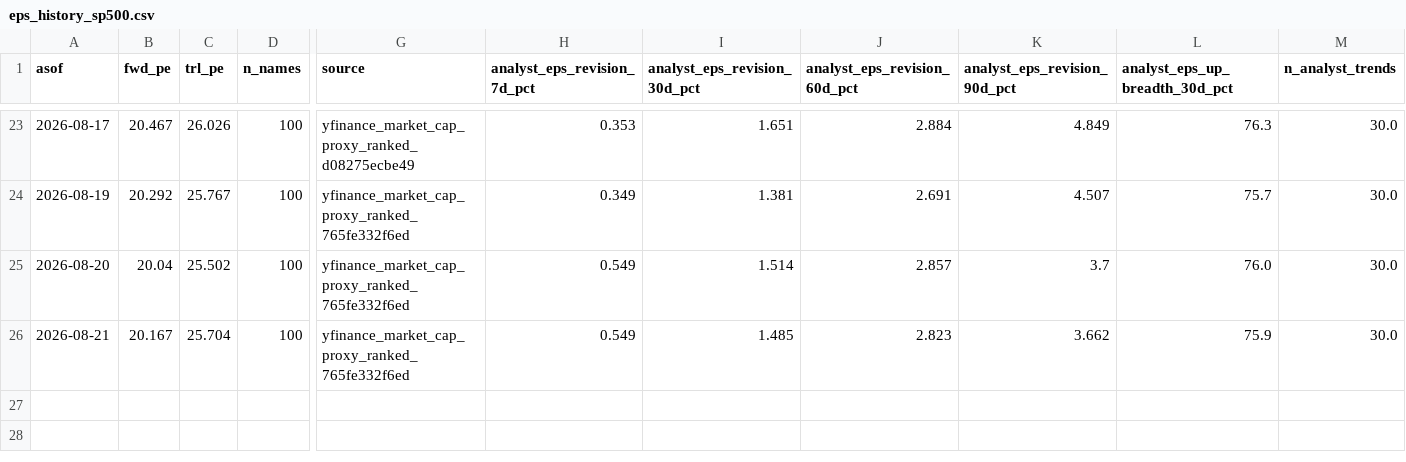
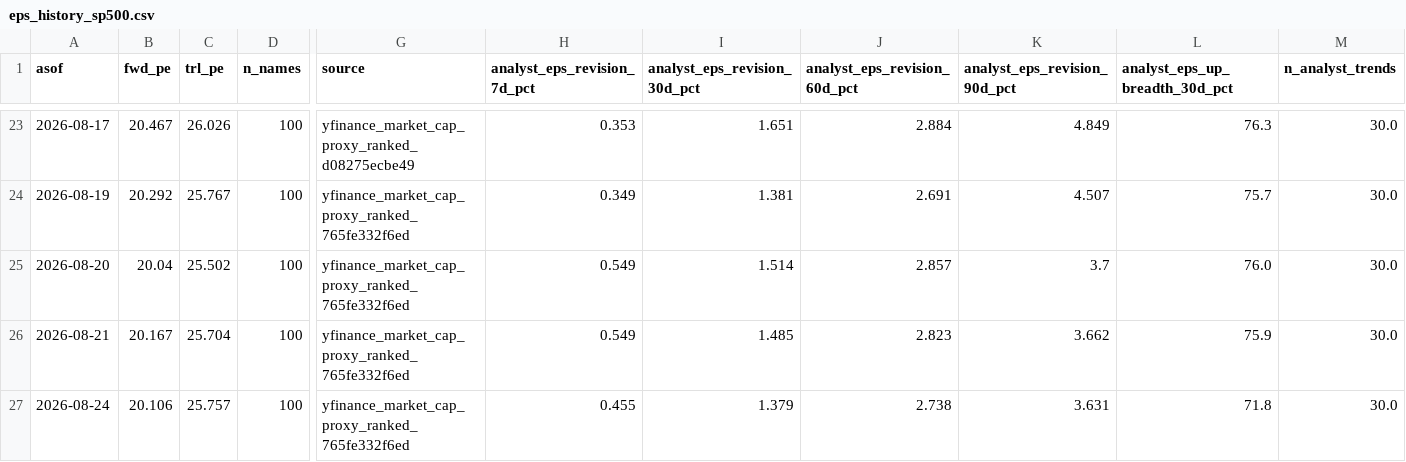
Before and after one commit to jsmc0818/reality-sentiment-engine, a CSV file: data/eps_history_sp500.csv, drawn as a sheet; only a part is shown, gaps mark what is left out; rows hold the shown columns only; the diff names each change by its address in the sheet, - before the commit and + after, or states it on an @@ line.

```diff
--- a/data/eps_history_sp500.csv
+++ b/data/eps_history_sp500.csv
+row 27: 2026-08-24 | 20.106 | 25.757 | 100 | yfinance_market_cap_proxy_ranked_765fe332f6ed | 0.455 | 1.379 | 2.738 | 3.631 | 71.8 | 30.0
```
Also changed, not shown: data/eps_history_mag7.csv, data/eps_history_ndx100.csv, 2 other files.
